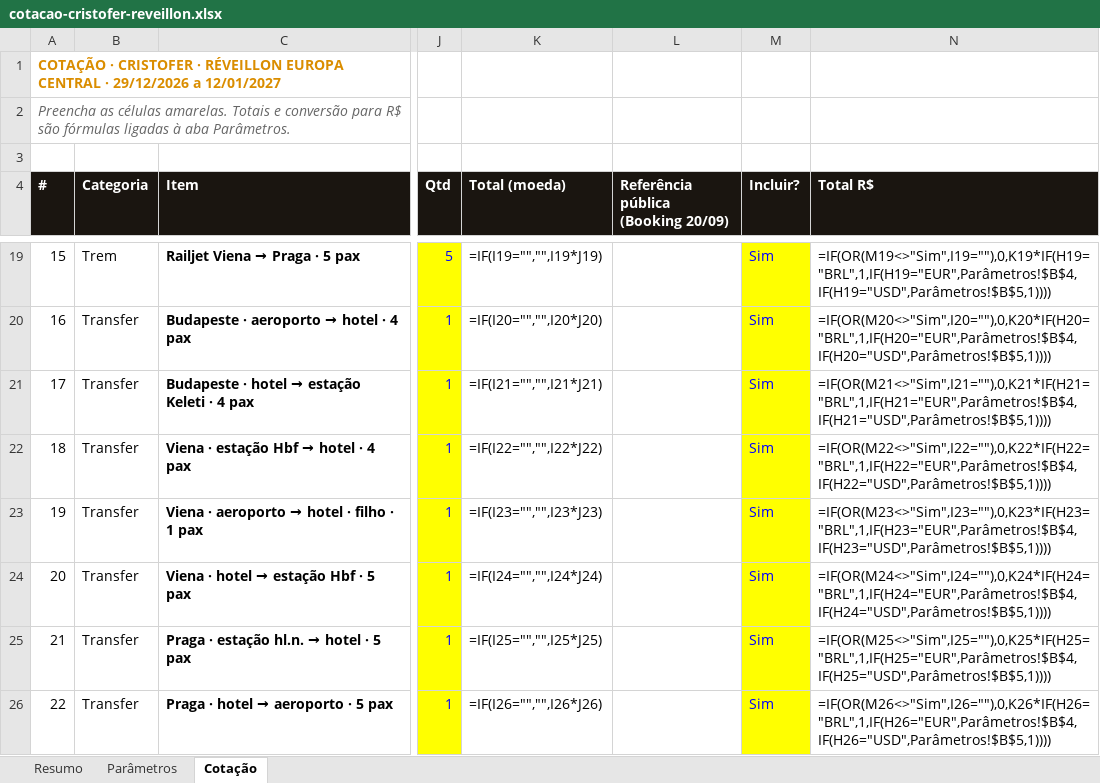
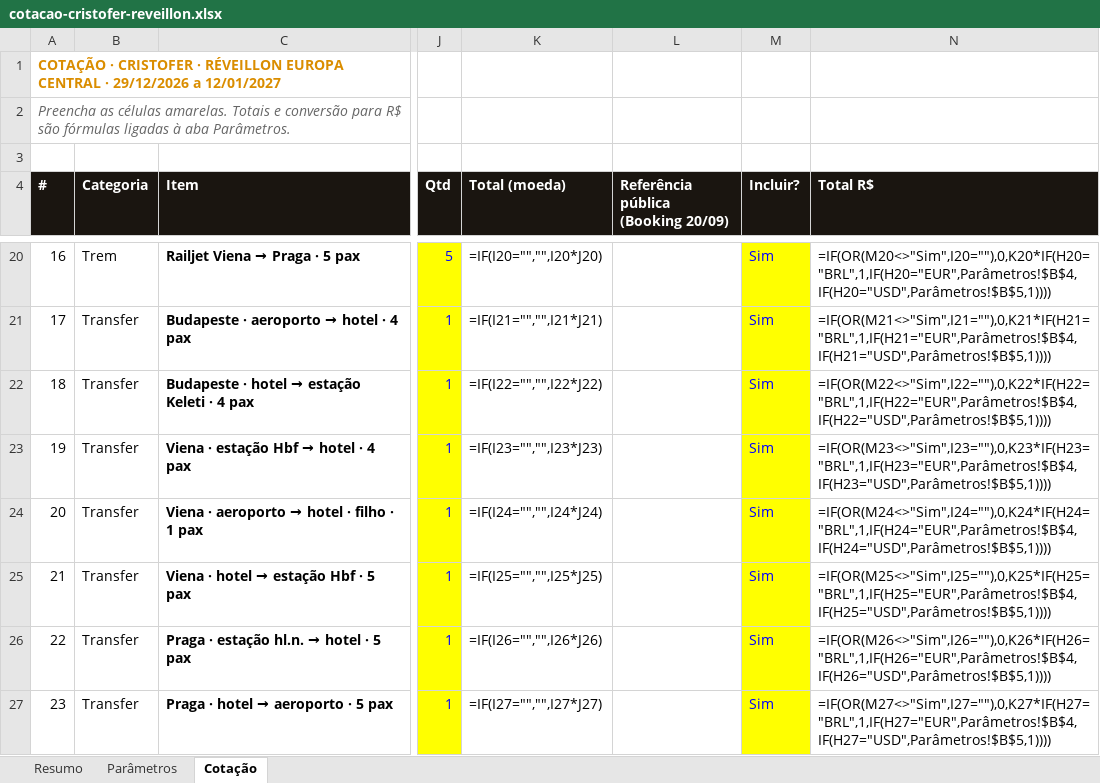
Before and after one commit to atendimentolusatravel-lab/travel, an Excel workbook: cotacao-cristofer-reveillon.xlsx, sheet Cotação, drawn as a sheet; only a part is shown, gaps mark what is left out; values as stored, in another font and other column widths than the file's, no borders; formulas without a stored value are shown as written; addresses are those after the commit; the diff covers the shown part only; the diff names each change by its address in the sheet, - before the commit and + after, or states it on an @@ line.

```diff
--- a/cotacao-cristofer-reveillon.xlsx (sheet Cotação)
+++ b/cotacao-cristofer-reveillon.xlsx (sheet Cotação)
@@ column A (#) renumbered between rows 12 and 48 @@
-K20 (Total (moeda)): =IF(I19="","",I19*J19)
+K20 (Total (moeda)): =IF(I20="","",I20*J20)
-N20 (Total R$): =IF(OR(M19<>"Sim",I19=""),0,K19*IF(H19="BRL",1,IF(H19="EUR",Parâmetros!$B$4,IF(H19="USD",Parâmetros!$B$5,1))))
+N20 (Total R$): =IF(OR(M20<>"Sim",I20=""),0,K20*IF(H20="BRL",1,IF(H20="EUR",Parâmetros!$B$4,IF(H20="USD",Parâmetros!$B$5,1))))
-K21 (Total (moeda)): =IF(I20="","",I20*J20)
+K21 (Total (moeda)): =IF(I21="","",I21*J21)
-N21 (Total R$): =IF(OR(M20<>"Sim",I20=""),0,K20*IF(H20="BRL",1,IF(H20="EUR",Parâmetros!$B$4,IF(H20="USD",Parâmetros!$B$5,1))))
+N21 (Total R$): =IF(OR(M21<>"Sim",I21=""),0,K21*IF(H21="BRL",1,IF(H21="EUR",Parâmetros!$B$4,IF(H21="USD",Parâmetros!$B$5,1))))
-K22 (Total (moeda)): =IF(I21="","",I21*J21)
+K22 (Total (moeda)): =IF(I22="","",I22*J22)
-N22 (Total R$): =IF(OR(M21<>"Sim",I21=""),0,K21*IF(H21="BRL",1,IF(H21="EUR",Parâmetros!$B$4,IF(H21="USD",Parâmetros!$B$5,1))))
+N22 (Total R$): =IF(OR(M22<>"Sim",I22=""),0,K22*IF(H22="BRL",1,IF(H22="EUR",Parâmetros!$B$4,IF(H22="USD",Parâmetros!$B$5,1))))
-K23 (Total (moeda)): =IF(I22="","",I22*J22)
+K23 (Total (moeda)): =IF(I23="","",I23*J23)
-N23 (Total R$): =IF(OR(M22<>"Sim",I22=""),0,K22*IF(H22="BRL",1,IF(H22="EUR",Parâmetros!$B$4,IF(H22="USD",Parâmetros!$B$5,1))))
+N23 (Total R$): =IF(OR(M23<>"Sim",I23=""),0,K23*IF(H23="BRL",1,IF(H23="EUR",Parâmetros!$B$4,IF(H23="USD",Parâmetros!$B$5,1))))
-K24 (Total (moeda)): =IF(I23="","",I23*J23)
+K24 (Total (moeda)): =IF(I24="","",I24*J24)
-N24 (Total R$): =IF(OR(M23<>"Sim",I23=""),0,K23*IF(H23="BRL",1,IF(H23="EUR",Parâmetros!$B$4,IF(H23="USD",Parâmetros!$B$5,1))))
+N24 (Total R$): =IF(OR(M24<>"Sim",I24=""),0,K24*IF(H24="BRL",1,IF(H24="EUR",Parâmetros!$B$4,IF(H24="USD",Parâmetros!$B$5,1))))
-K25 (Total (moeda)): =IF(I24="","",I24*J24)
+K25 (Total (moeda)): =IF(I25="","",I25*J25)
-N25 (Total R$): =IF(OR(M24<>"Sim",I24=""),0,K24*IF(H24="BRL",1,IF(H24="EUR",Parâmetros!$B$4,IF(H24="USD",Parâmetros!$B$5,1))))
+N25 (Total R$): =IF(OR(M25<>"Sim",I25=""),0,K25*IF(H25="BRL",1,IF(H25="EUR",Parâmetros!$B$4,IF(H25="USD",Parâmetros!$B$5,1))))
-K26 (Total (moeda)): =IF(I25="","",I25*J25)
+K26 (Total (moeda)): =IF(I26="","",I26*J26)
-N26 (Total R$): =IF(OR(M25<>"Sim",I25=""),0,K25*IF(H25="BRL",1,IF(H25="EUR",Parâmetros!$B$4,IF(H25="USD",Parâmetros!$B$5,1))))
+N26 (Total R$): =IF(OR(M26<>"Sim",I26=""),0,K26*IF(H26="BRL",1,IF(H26="EUR",Parâmetros!$B$4,IF(H26="USD",Parâmetros!$B$5,1))))
-K27 (Total (moeda)): =IF(I26="","",I26*J26)
+K27 (Total (moeda)): =IF(I27="","",I27*J27)
-N27 (Total R$): =IF(OR(M26<>"Sim",I26=""),0,K26*IF(H26="BRL",1,IF(H26="EUR",Parâmetros!$B$4,IF(H26="USD",Parâmetros!$B$5,1))))
+N27 (Total R$): =IF(OR(M27<>"Sim",I27=""),0,K27*IF(H27="BRL",1,IF(H27="EUR",Parâmetros!$B$4,IF(H27="USD",Parâmetros!$B$5,1))))
```
Also changed, not shown: 1 added row and 76 edited cells elsewhere in this sheet, sheet Resumo, 1 other file.
